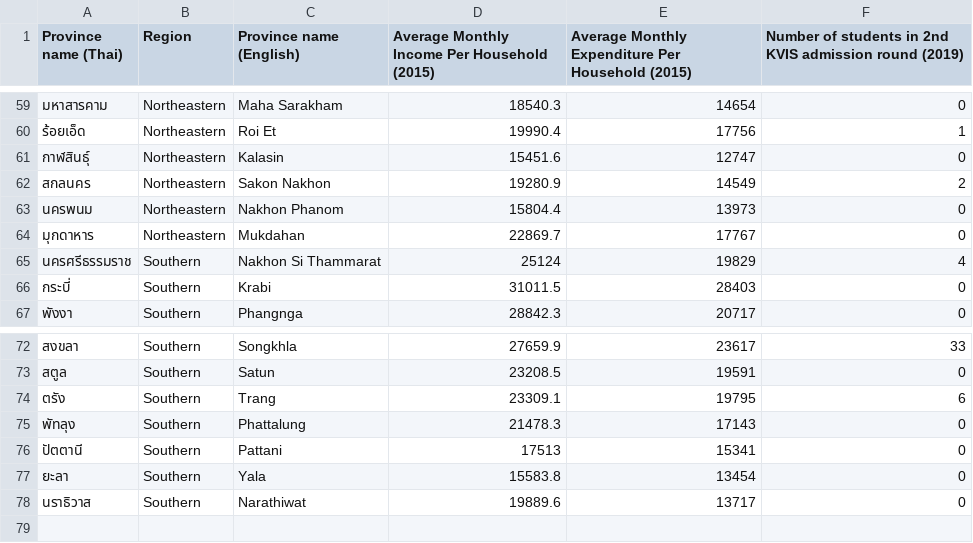
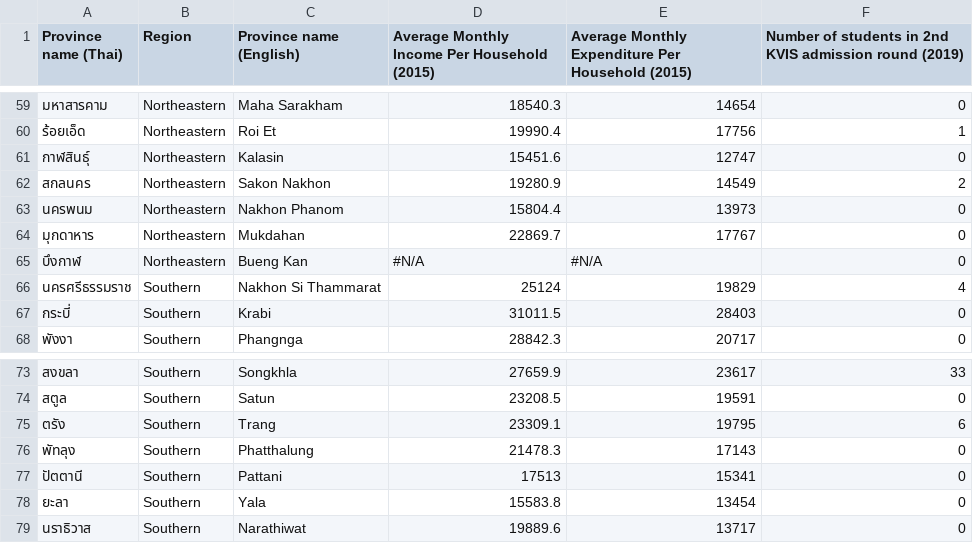
Before and after one commit to Azuromalachite/KVIS-student-former-school, a CSV file: KVIS student dataset.csv, drawn as a sheet; only a part is shown, gaps mark what is left out; addresses are those after the commit; the diff names each change by its address in the sheet, - before the commit and + after, or states it on an @@ line.

Commit message:
Add Bueng Kan

```diff
--- a/KVIS student dataset.csv
+++ b/KVIS student dataset.csv
+row 65: บึงกาฬ | Northeastern | Bueng Kan | #N/A | #N/A | 0
-C76 (Province name (English)): Phattalung
+C76 (Province name (English)): Phatthalung
```
